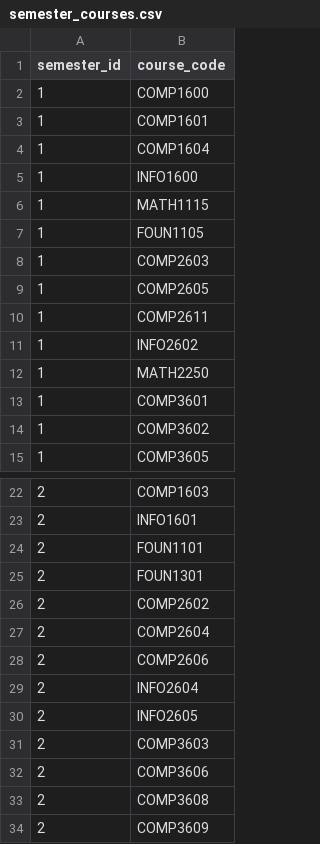
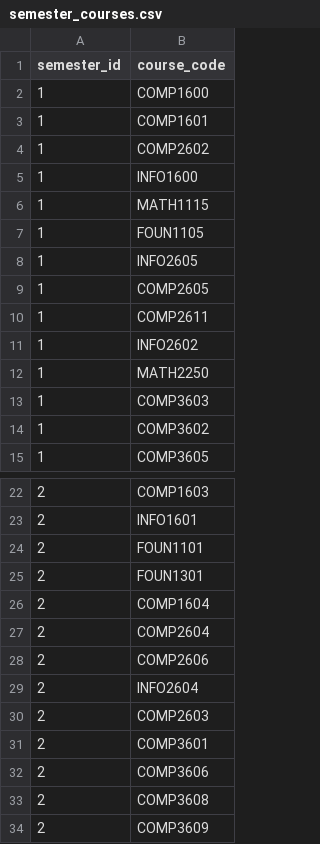
Before and after one commit to assessment-scheduler/assessment-scheduler, a CSV file: App/uploads/semester_courses.csv, drawn as a sheet; only a part is shown, gaps mark what is left out.

```diff
--- a/App/uploads/semester_courses.csv
+++ b/App/uploads/semester_courses.csv
@@ -3,3 +3,3 @@ semester_id,course_code
 1,COMP1601
-1,COMP1604
+1,COMP2602
 1,INFO1600
@@ -7,3 +7,3 @@ semester_id,course_code
 1,FOUN1105
-1,COMP2603
+1,INFO2605
 1,COMP2605
@@ -12,3 +12,3 @@ semester_id,course_code
 1,MATH2250
-1,COMP3601
+1,COMP3603
 1,COMP3602
@@ -25,3 +25,3 @@ semester_id,course_code
 2,FOUN1301
-2,COMP2602
+2,COMP1604
 2,COMP2604
@@ -29,4 +29,4 @@ semester_id,course_code
 2,INFO2604
-2,INFO2605
-2,COMP3603
+2,COMP2603
+2,COMP3601
 2,COMP3606
```
Also changed, not shown: App/uploads/course_timetable.csv.
